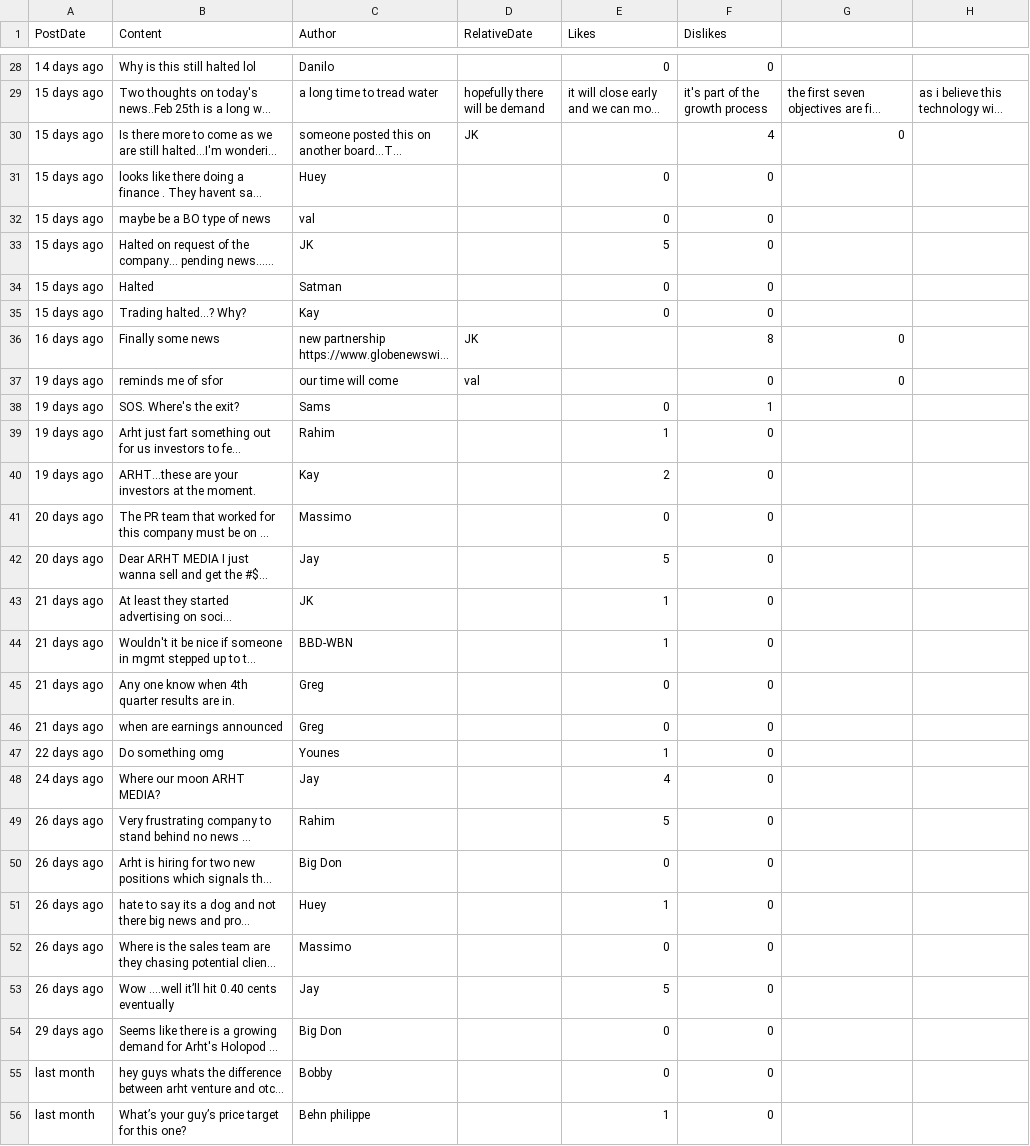
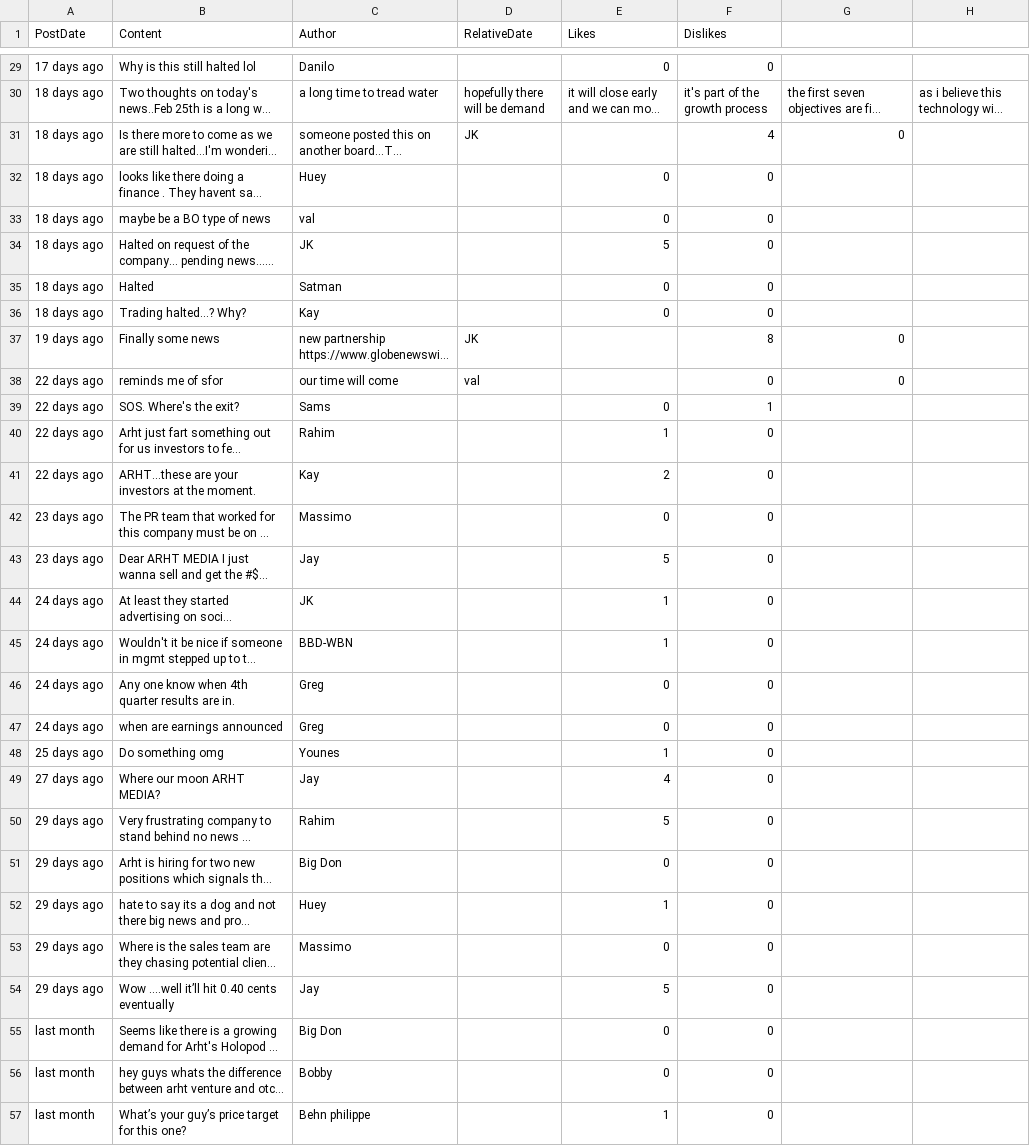
Before and after one commit to dli-invest/conscrap, a CSV file: data/ART.V.csv, drawn as a sheet; only a part is shown, gaps mark what is left out; long unchanged cells end in …; addresses are those after the commit; the diff covers the shown part only; the diff names each change by its address in the sheet, - before the commit and + after, or states it on an @@ line.

```diff
--- a/data/ART.V.csv
+++ b/data/ART.V.csv
-A29 (PostDate): 14 days ago
+A29 (PostDate): 17 days ago
-A30:A36 (PostDate): 15 days ago
+A30:A36 (PostDate): 18 days ago
-A37 (PostDate): 16 days ago
+A37 (PostDate): 19 days ago
-A38:A41 (PostDate): 19 days ago
+A38:A41 (PostDate): 22 days ago
-A42:A43 (PostDate): 20 days ago
+A42:A43 (PostDate): 23 days ago
-A44:A47 (PostDate): 21 days ago
+A44:A47 (PostDate): 24 days ago
-A48 (PostDate): 22 days ago
+A48 (PostDate): 25 days ago
-A49 (PostDate): 24 days ago
+A49 (PostDate): 27 days ago
-A50:A54 (PostDate): 26 days ago
+A50:A54 (PostDate): 29 days ago
-A55 (PostDate): 29 days ago
+A55 (PostDate): last month
```
Also changed, not shown: 1 added row and 101 edited cells elsewhere in this file, data/BEE.CN.csv, data/CMC.CN.csv, 1 other file.
